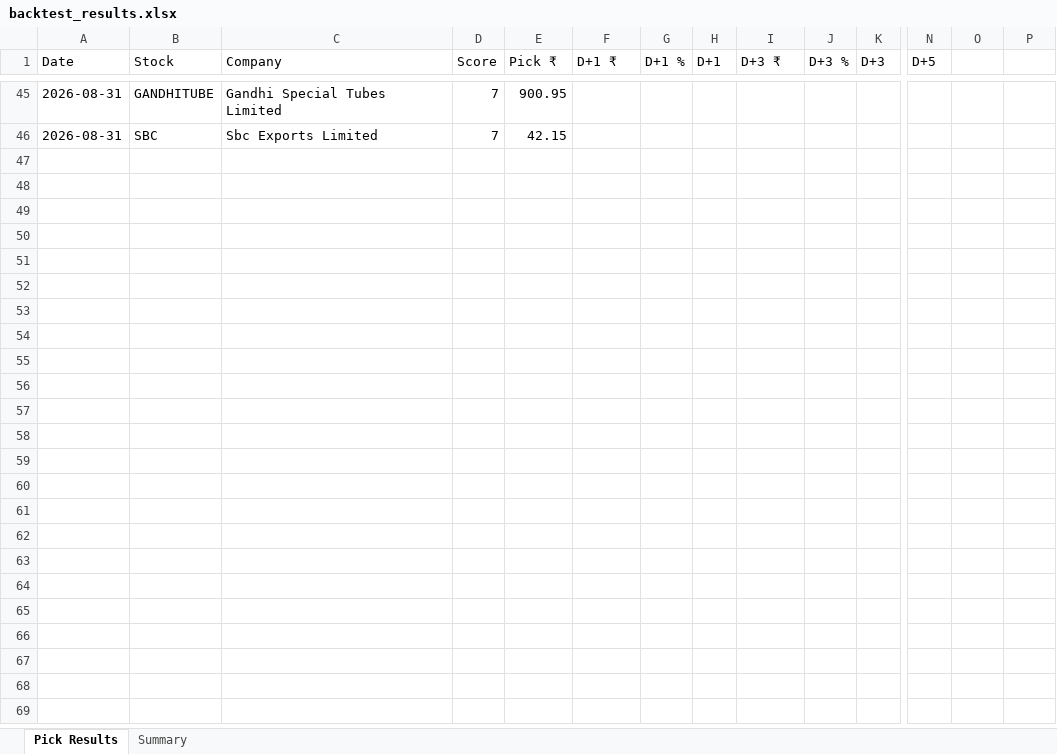
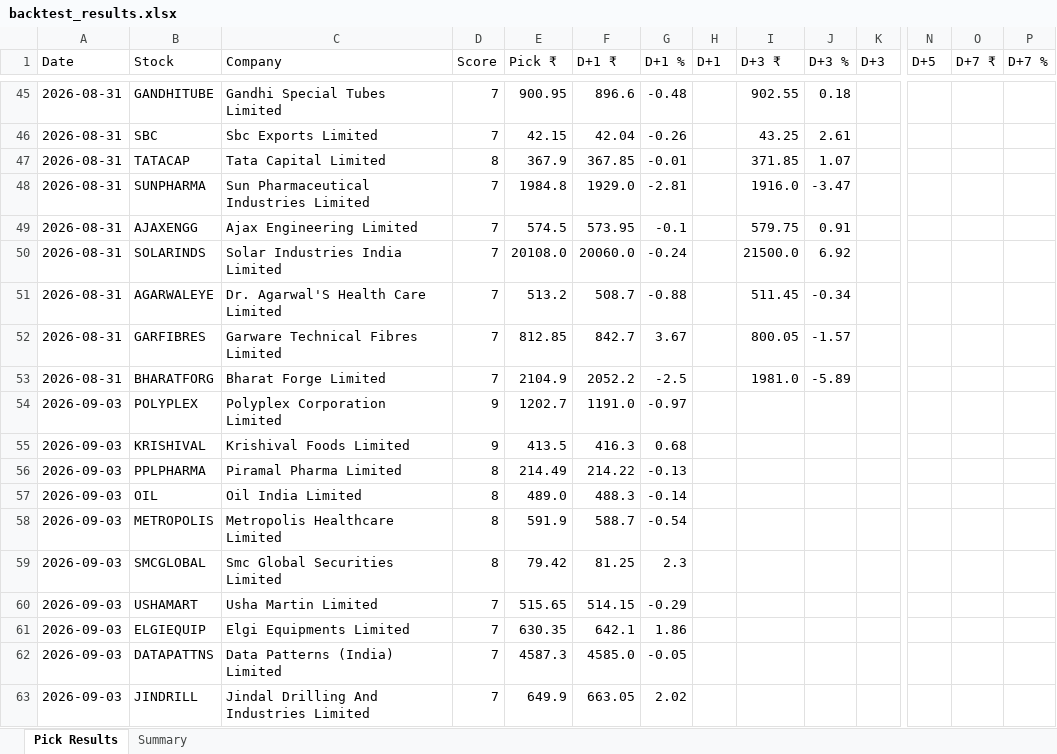
Before and after one commit to sushilray11/My_Project, an Excel workbook: Project_Up/backtest_results.xlsx, sheet Pick Results, drawn as a sheet; only a part is shown, gaps mark what is left out; values as stored, in another font and other column widths than the file's, no cell formats; rows hold the shown columns only; the diff covers the shown part only; the diff names each change by its address in the sheet, - before the commit and + after, or states it on an @@ line.

```diff
--- a/Project_Up/backtest_results.xlsx (sheet Pick Results)
+++ b/Project_Up/backtest_results.xlsx (sheet Pick Results)
-O1: (empty)
+O1: D+7 ₹
-P1: (empty)
+P1: D+7 %
-F45 (D+1 ₹): (empty)
+F45 (D+1 ₹): 896.6
-G45 (D+1 %): (empty)
+G45 (D+1 %): -0.48
-I45 (D+3 ₹): (empty)
+I45 (D+3 ₹): 902.55
-J45 (D+3 %): (empty)
+J45 (D+3 %): 0.18
-F46 (D+1 ₹): (empty)
+F46 (D+1 ₹): 42.04
-G46 (D+1 %): (empty)
+G46 (D+1 %): -0.26
-I46 (D+3 ₹): (empty)
+I46 (D+3 ₹): 43.25
-J46 (D+3 %): (empty)
+J46 (D+3 %): 2.61
+row 47: 2026-08-31 | TATACAP | Tata Capital Limited | 8 | 367.9 | 367.85 | -0.01 |  | 371.85 | 1.07
+row 48: 2026-08-31 | SUNPHARMA | Sun Pharmaceutical Industries Limited | 7 | 1984.8 | 1929.0 | -2.81 |  | 1916.0 | -3.47
+row 49: 2026-08-31 | AJAXENGG | Ajax Engineering Limited | 7 | 574.5 | 573.95 | -0.1 |  | 579.75 | 0.91
+row 50: 2026-08-31 | SOLARINDS | Solar Industries India Limited | 7 | 20108.0 | 20060.0 | -0.24 |  | 21500.0 | 6.92
+row 51: 2026-08-31 | AGARWALEYE | Dr. Agarwal'S Health Care Limited | 7 | 513.2 | 508.7 | -0.88 |  | 511.45 | -0.34
+row 52: 2026-08-31 | GARFIBRES | Garware Technical Fibres Limited | 7 | 812.85 | 842.7 | 3.67 |  | 800.05 | -1.57
+row 53: 2026-08-31 | BHARATFORG | Bharat Forge Limited | 7 | 2104.9 | 2052.2 | -2.5 |  | 1981.0 | -5.89
+row 54: 2026-09-03 | POLYPLEX | Polyplex Corporation Limited | 9 | 1202.7 | 1191.0 | -0.97
+row 55: 2026-09-03 | KRISHIVAL | Krishival Foods Limited | 9 | 413.5 | 416.3 | 0.68
+row 56: 2026-09-03 | PPLPHARMA | Piramal Pharma Limited | 8 | 214.49 | 214.22 | -0.13
+row 57: 2026-09-03 | OIL | Oil India Limited | 8 | 489.0 | 488.3 | -0.14
+row 58: 2026-09-03 | METROPOLIS | Metropolis Healthcare Limited | 8 | 591.9 | 588.7 | -0.54
+row 59: 2026-09-03 | SMCGLOBAL | Smc Global Securities Limited | 8 | 79.42 | 81.25 | 2.3
+row 60: 2026-09-03 | USHAMART | Usha Martin Limited | 7 | 515.65 | 514.15 | -0.29
+row 61: 2026-09-03 | ELGIEQUIP | Elgi Equipments Limited | 7 | 630.35 | 642.1 | 1.86
+row 62: 2026-09-03 | DATAPATTNS | Data Patterns (India) Limited | 7 | 4587.3 | 4585.0 | -0.05
+row 63: 2026-09-03 | JINDRILL | Jindal Drilling And Industries Limited | 7 | 649.9 | 663.05 | 2.02
```
Also changed, not shown: 36 added rows and 126 edited cells elsewhere in this sheet, sheet Summary, cell formats, Analysis/exports/backtest_results.xlsx, Analysis/exports/consolidated_history.xlsx, 15 other files.
